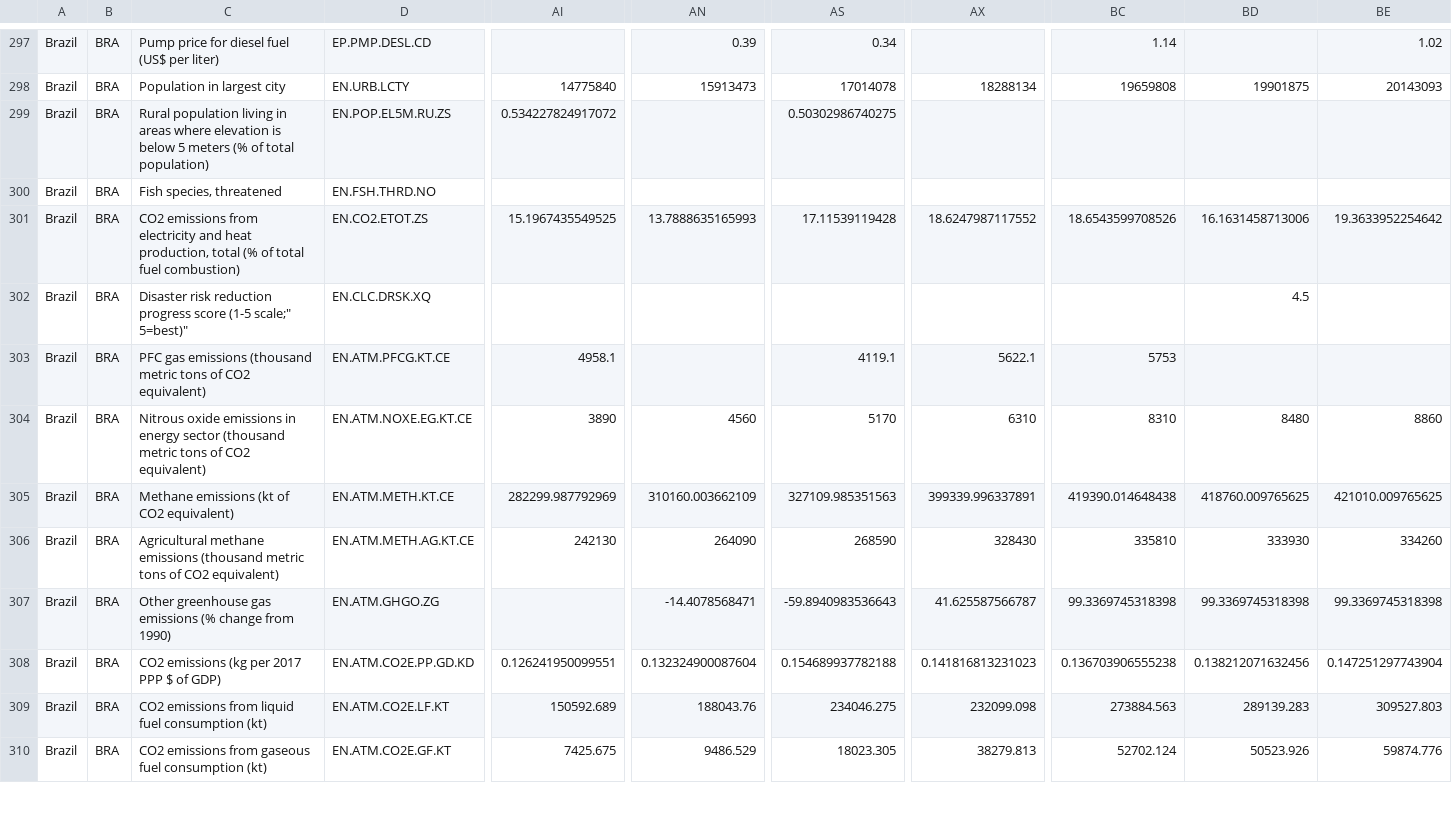
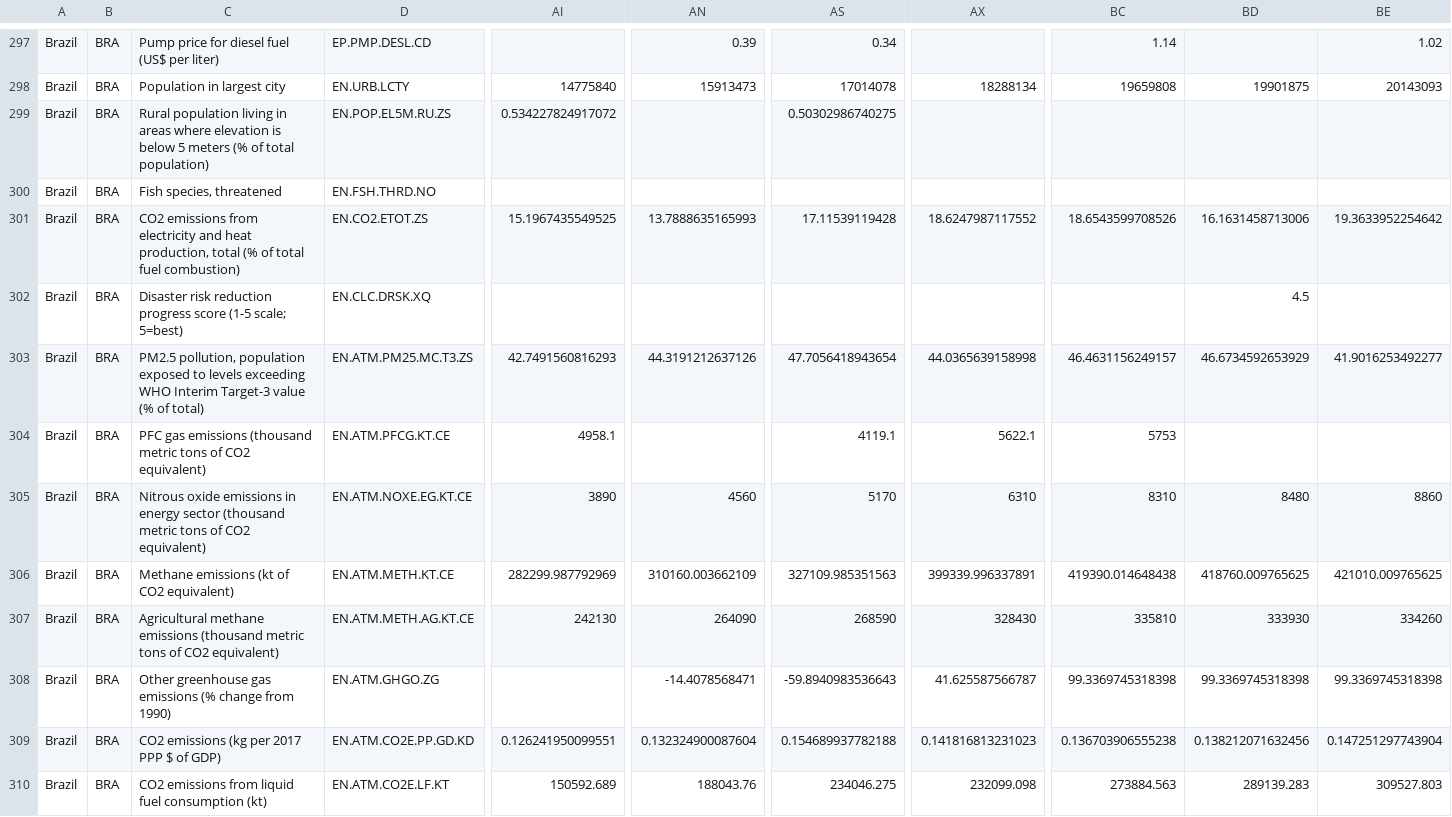
Before and after one commit to brudomingues/analise_dados, a CSV file: dados/MERCOSUL_Brasil_API_BRA_DS2_en_csv_v2_5370082.csv, drawn as a sheet; only a part is shown, gaps mark what is left out; the shorter side is filled out with more unchanged rows; removed rows and columns are numbered as before the commit, all else as after; rows hold the shown columns only; the diff names each change by its address in the sheet, - before the commit and + after, or states it on an @@ line.

Commit message:
troca csv brasil

```diff
--- a/dados/MERCOSUL_Brasil_API_BRA_DS2_en_csv_v2_5370082.csv
+++ b/dados/MERCOSUL_Brasil_API_BRA_DS2_en_csv_v2_5370082.csv
-row 302: Brazil | BRA | Disaster risk reduction progress score (1-5 scale;" 5=best)" | EN.CLC.DRSK.XQ |  |  |  |  |  | 4.5
+row 302: Brazil | BRA | Disaster risk reduction progress score (1-5 scale; 5=best) | EN.CLC.DRSK.XQ |  |  |  |  |  | 4.5
+row 303: Brazil | BRA | PM2.5 pollution, population exposed to levels exceeding WHO Interim Target-3 value (% of total) | EN.ATM.PM25.MC.T3.ZS | 42.7491560816293 | 44.3191212637126 | 47.7056418943654 | 44.0365639158998 | 46.4631156249157 | 46.6734592653929 | 41.9016253492277
```
Also changed, not shown: 1 other file.
